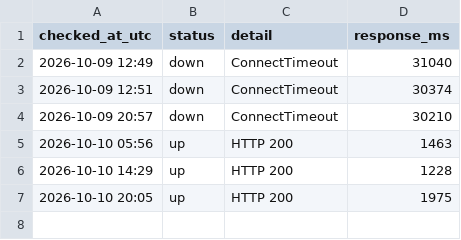
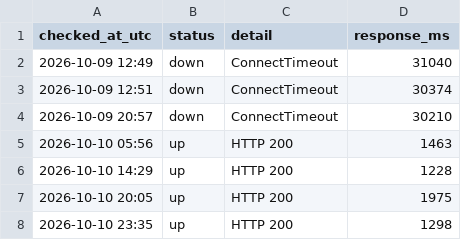
Before and after one commit to chl-kiev-ua/key-wayback, a CSV file: archive-log/availability.csv, drawn as a sheet.

```diff
--- a/archive-log/availability.csv
+++ b/archive-log/availability.csv
@@ -7 +7,2 @@ checked_at_utc,status,detail,response_ms
 2026-10-10 20:05,up,HTTP 200,1975
+2026-10-10 23:35,up,HTTP 200,1298
```
Also changed, not shown: 1 other file.
